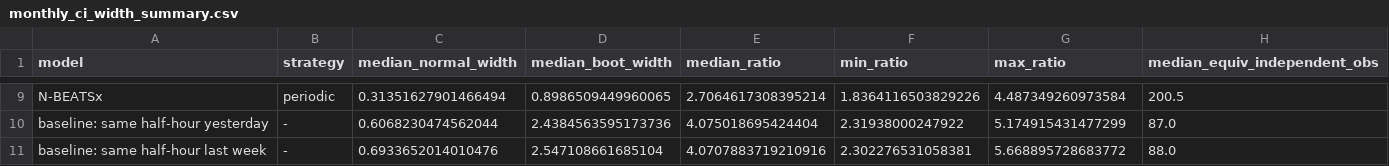
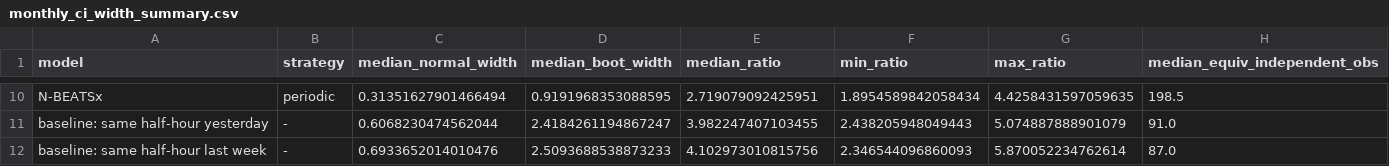
Before and after one commit to Mikegxj/COMP9417-Drink-Water-Group, a CSV file: results/demand/mlp_ridge/protocol/monthly_ci_width_summary.csv, drawn as a sheet; only a part is shown, gaps mark what is left out; addresses are those after the commit; the diff covers the shown part only; the diff names each change by its address in the sheet, - before the commit and + after, or states it on an @@ line.

```diff
--- a/results/demand/mlp_ridge/protocol/monthly_ci_width_summary.csv
+++ b/results/demand/mlp_ridge/protocol/monthly_ci_width_summary.csv
-D10 (median_boot_width): 0.8986509449960065
+D10 (median_boot_width): 0.9191968353088595
-E10 (median_ratio): 2.7064617308395214
+E10 (median_ratio): 2.719079092425951
-F10 (min_ratio): 1.8364116503829226
+F10 (min_ratio): 1.8954589842058434
-G10 (max_ratio): 4.487349260973584
+G10 (max_ratio): 4.4258431597059635
-H10 (median_equiv_independent_obs): 200.5
+H10 (median_equiv_independent_obs): 198.5
-D11 (median_boot_width): 2.4384563595173736
+D11 (median_boot_width): 2.4184261194867247
-E11 (median_ratio): 4.075018695424404
+E11 (median_ratio): 3.982247407103455
-F11 (min_ratio): 2.31938000247922
+F11 (min_ratio): 2.438205948049443
-G11 (max_ratio): 5.174915431477299
+G11 (max_ratio): 5.074887888901079
-H11 (median_equiv_independent_obs): 87.0
+H11 (median_equiv_independent_obs): 91.0
-D12 (median_boot_width): 2.547108661685104
+D12 (median_boot_width): 2.5093688538873233
-E12 (median_ratio): 4.0707883719210916
+E12 (median_ratio): 4.102973010815756
-F12 (min_ratio): 2.302276531058381
+F12 (min_ratio): 2.346544096860093
-G12 (max_ratio): 5.668895728683772
+G12 (max_ratio): 5.870052234762614
-H12 (median_equiv_independent_obs): 88.0
+H12 (median_equiv_independent_obs): 87.0
```
Also changed, not shown: 1 added row and 30 edited cells elsewhere in this file, results/demand/mlp_ridge/protocol/metrics_by_year.csv, results/demand/mlp_ridge/protocol/metrics_summary.csv, 33 other files.
